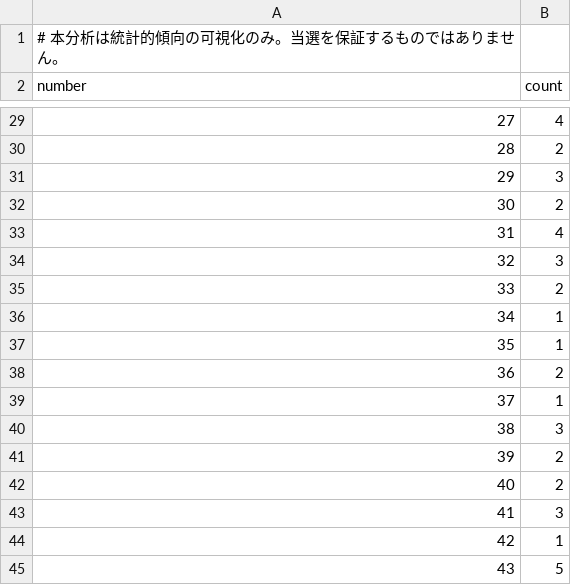
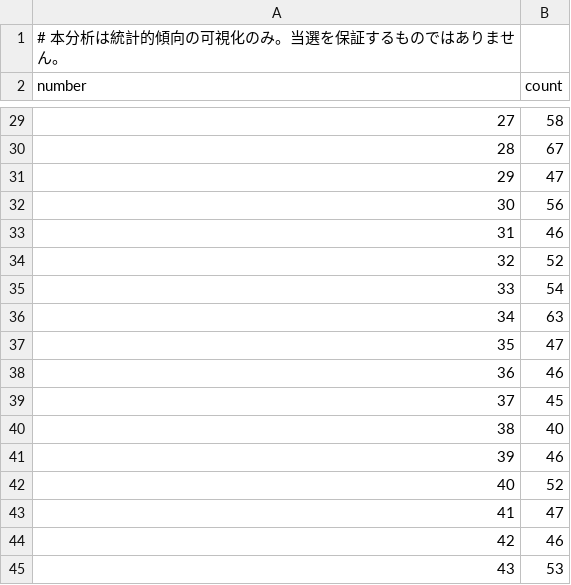
Before and after one commit to bumssi12-ship-it/loto6-analysis, a CSV file: data/analysis/bonus_freq.csv, drawn as a sheet; only a part is shown, gaps mark what is left out; the diff covers the shown part only.

```diff
--- a/data/analysis/bonus_freq.csv
+++ b/data/analysis/bonus_freq.csv
@@ -29,17 +29,17 @@ number,count
-27,4
-28,2
-29,3
-30,2
-31,4
-32,3
-33,2
-34,1
-35,1
-36,2
-37,1
-38,3
-39,2
-40,2
-41,3
-42,1
-43,5
+27,58
+28,67
+29,47
+30,56
+31,46
+32,52
+33,54
+34,63
+35,47
+36,46
+37,45
+38,40
+39,46
+40,52
+41,47
+42,46
+43,53
```
Also changed, not shown: 26 edited cells elsewhere in this file, data/analysis/freq_all.csv, data/analysis/pair_matrix.csv, 14 other files.
